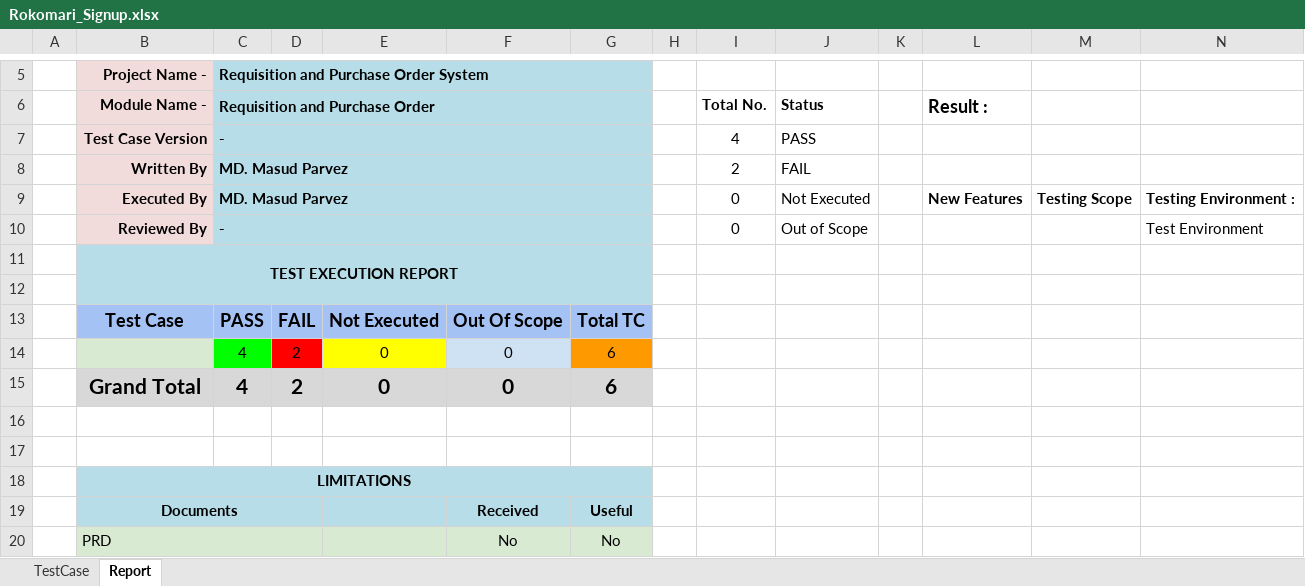
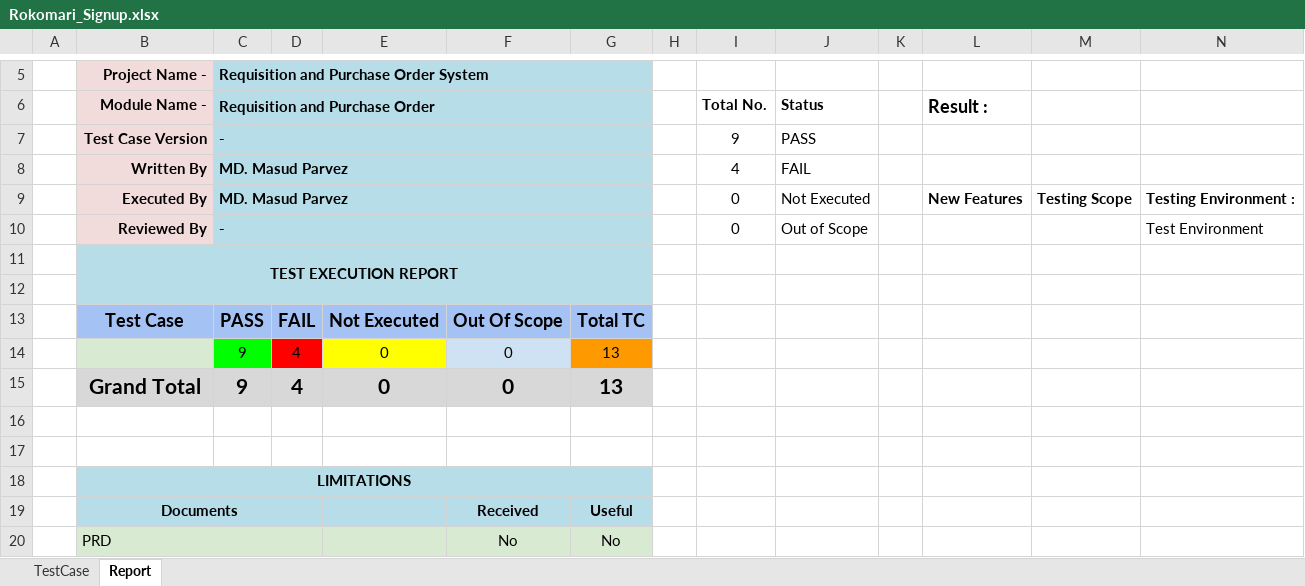
Before and after one commit to parimalroy/Test-Case, an Excel workbook: Rokomari_Signup.xlsx, sheet Report, drawn as a sheet; only a part is shown, gaps mark what is left out; values as stored, in another font and other column widths than the file's, no borders; charts and pictures not drawn; removed rows and columns are numbered as before the commit, all else as after; rows hold the shown columns only; the diff names each change by its address in the sheet, - before the commit and + after, or states it on an @@ line.

```diff
--- a/Rokomari_Signup.xlsx (sheet Report)
+++ b/Rokomari_Signup.xlsx (sheet Report)
-I7: 4
+I7: 9
-I8: 2
+I8: 4
-row 14:  |  | 4 | 2 | 0 | 0 | 6
-row 15:  | Grand Total | 4 | 2 | 0 | 0 | 6
+row 14:  |  | 9 | 4 | 0 | 0 | 13
+row 15:  | Grand Total | 9 | 4 | 0 | 0 | 13
```
Also changed, not shown: sheet TestCase, formulas that keep their value, charts or pictures.
